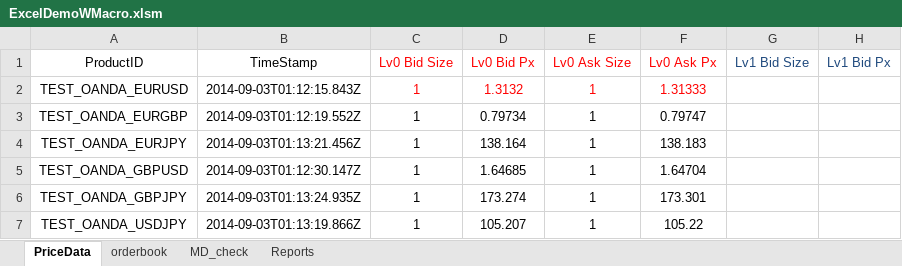
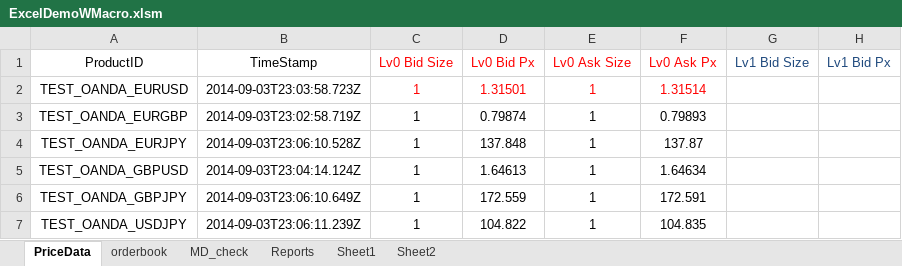
Before and after one commit to yatsdev/AllGoTrading, an Excel workbook: yats/config/ExcelDemoWMacro.xlsm, sheet PriceData, drawn as a sheet; only a part is shown; values as stored, in another font and other column widths than the file's, no borders; the diff names each change by its address in the sheet, - before the commit and + after, or states it on an @@ line.

```diff
--- a/yats/config/ExcelDemoWMacro.xlsm (sheet PriceData)
+++ b/yats/config/ExcelDemoWMacro.xlsm (sheet PriceData)
+sheet tab: Sheet1
+sheet tab: Sheet2
-B2: 2014-09-03T01:12:15.843Z
+B2: 2014-09-03T23:03:58.723Z
-D2: 1.3132
+D2: 1.31501
-F2: 1.31333
+F2: 1.31514
-B3: 2014-09-03T01:12:19.552Z
+B3: 2014-09-03T23:02:58.719Z
-D3: 0.79734
+D3: 0.79874
-F3: 0.79747
+F3: 0.79893
-B4: 2014-09-03T01:13:21.456Z
+B4: 2014-09-03T23:06:10.528Z
-D4: 138.164
+D4: 137.848
-F4: 138.183
+F4: 137.87
-B5: 2014-09-03T01:12:30.147Z
+B5: 2014-09-03T23:04:14.124Z
-D5: 1.64685
+D5: 1.64613
-F5: 1.64704
+F5: 1.64634
-B6: 2014-09-03T01:13:24.935Z
+B6: 2014-09-03T23:06:10.649Z
-D6: 173.274
+D6: 172.559
-F6: 173.301
+F6: 172.591
-B7: 2014-09-03T01:13:19.866Z
+B7: 2014-09-03T23:06:11.239Z
-D7: 105.207
+D7: 104.822
-F7: 105.22
+F7: 104.835
```
Also changed, not shown: sheet MD_check, sheet orderbook, 2 other files.
